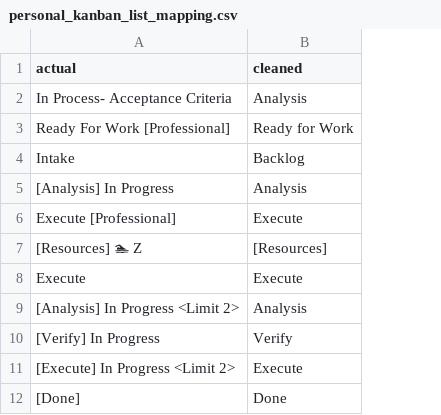
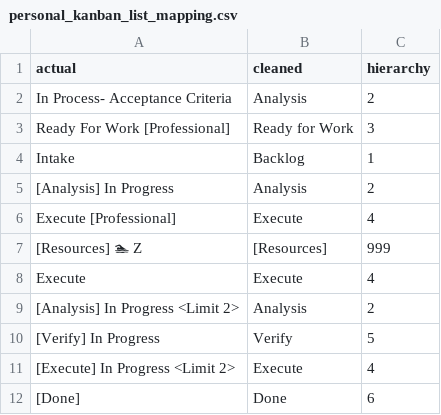
Before and after one commit to wylbee/small-world-dbt, a CSV file: data/personal_kanban_list_mapping.csv, drawn as a sheet; only a part is shown; the diff names each change by its address in the sheet, - before the commit and + after, or states it on an @@ line.

Commit message:
Add hierarchy

```diff
--- a/data/personal_kanban_list_mapping.csv
+++ b/data/personal_kanban_list_mapping.csv
+column C (hierarchy), rows 2-12: 2 | 3 | 1 | 2 | 4 | 999 | 4 | 2 | 5 | 4 | 6
```
Also changed, not shown: 2 other files.
